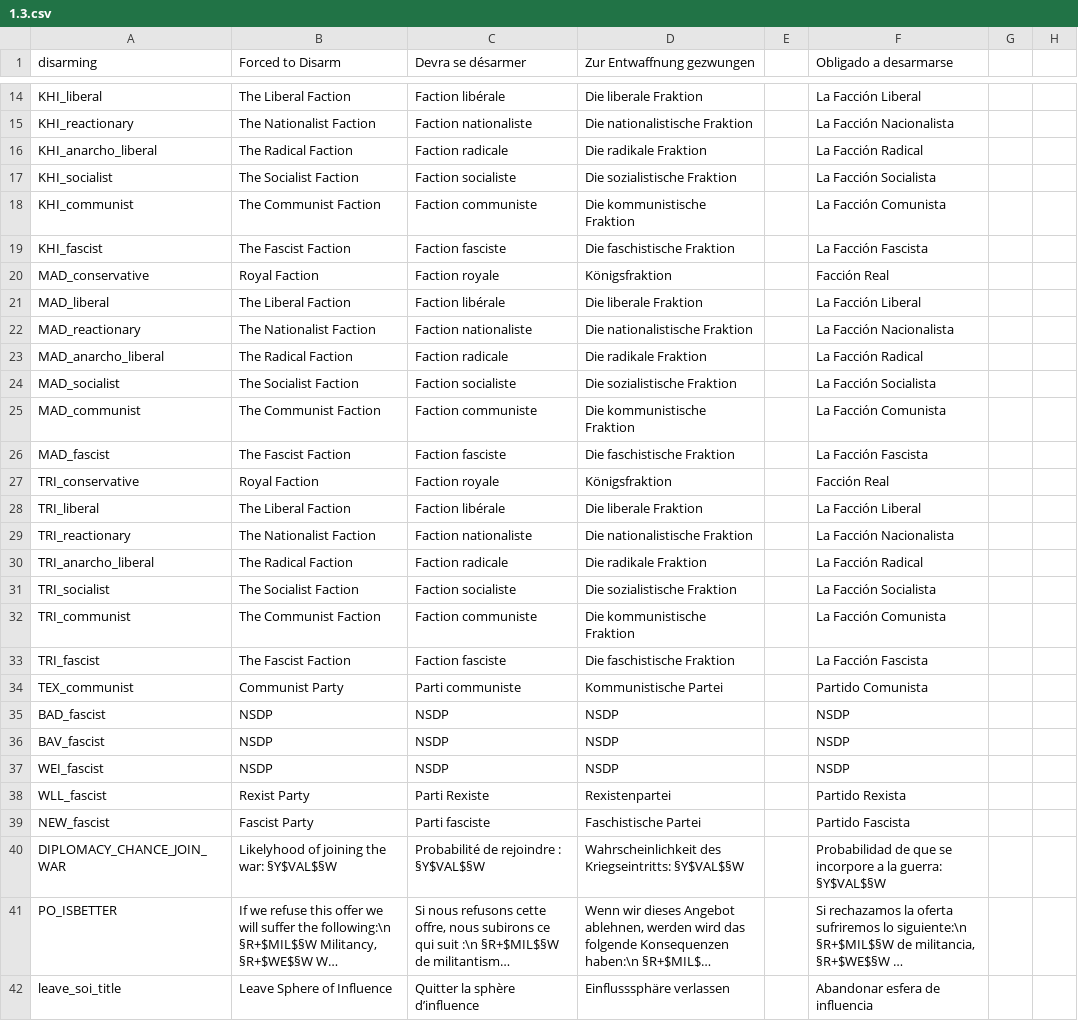
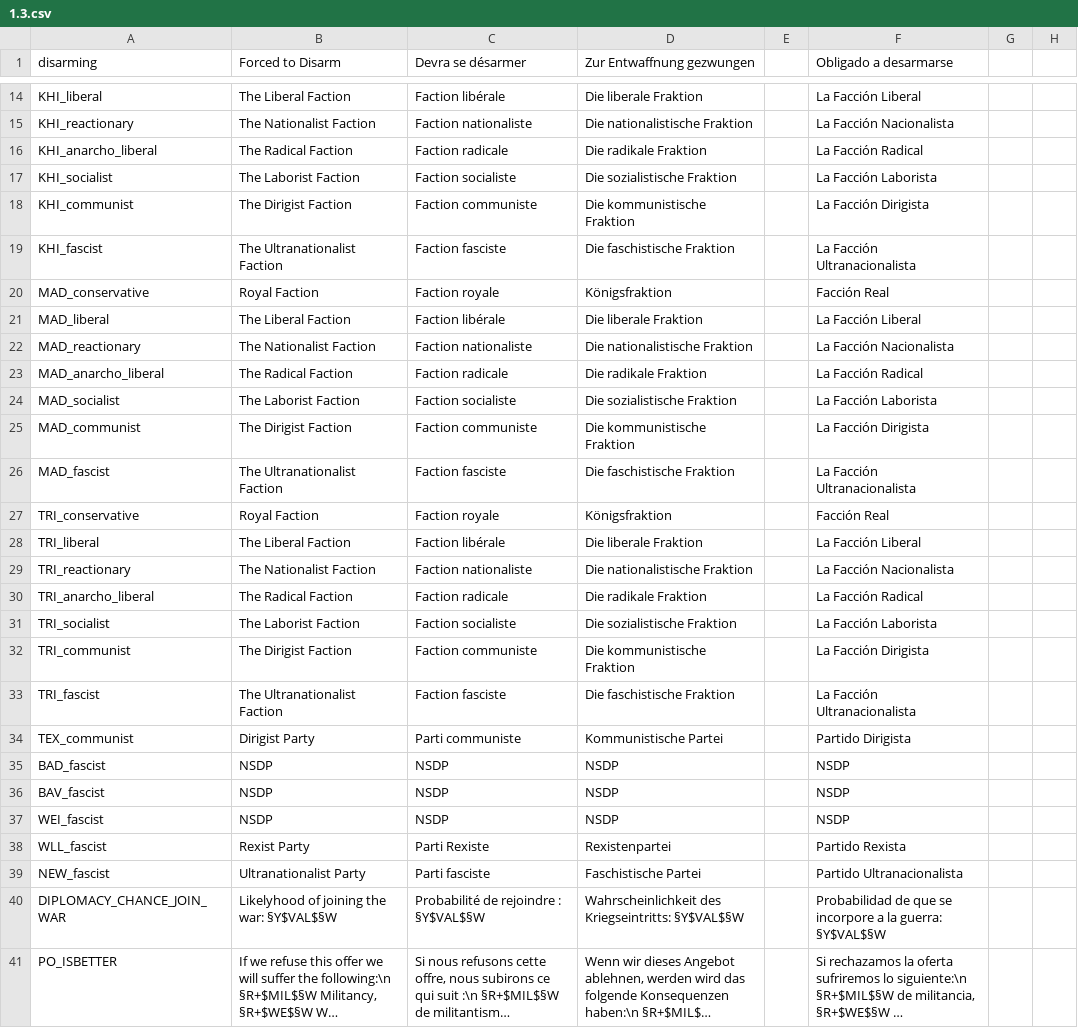
Before and after one commit to capitanwillmoran/wakracia-victoria2, a CSV file: Wakracia_2/localisation/1.3.csv, drawn as a sheet; only a part is shown, gaps mark what is left out; the shorter side is filled out with more unchanged rows; long unchanged cells end in …; the diff covers the shown part only; the diff names each change by its address in the sheet, - before the commit and + after, or states it on an @@ line.

```diff
--- a/Wakracia_2/localisation/1.3.csv
+++ b/Wakracia_2/localisation/1.3.csv
-B17 (Forced to Disarm): The Socialist Faction
+B17 (Forced to Disarm): The Laborist Faction
-F17 (Obligado a desarmarse): La Facción Socialista
+F17 (Obligado a desarmarse): La Facción Laborista
-B18 (Forced to Disarm): The Communist Faction
+B18 (Forced to Disarm): The Dirigist Faction
-F18 (Obligado a desarmarse): La Facción Comunista
+F18 (Obligado a desarmarse): La Facción Dirigista
-B19 (Forced to Disarm): The Fascist Faction
+B19 (Forced to Disarm): The Ultranationalist Faction
-F19 (Obligado a desarmarse): La Facción Fascista
+F19 (Obligado a desarmarse): La Facción Ultranacionalista
-B24 (Forced to Disarm): The Socialist Faction
+B24 (Forced to Disarm): The Laborist Faction
-F24 (Obligado a desarmarse): La Facción Socialista
+F24 (Obligado a desarmarse): La Facción Laborista
-B25 (Forced to Disarm): The Communist Faction
+B25 (Forced to Disarm): The Dirigist Faction
-F25 (Obligado a desarmarse): La Facción Comunista
+F25 (Obligado a desarmarse): La Facción Dirigista
-B26 (Forced to Disarm): The Fascist Faction
+B26 (Forced to Disarm): The Ultranationalist Faction
-F26 (Obligado a desarmarse): La Facción Fascista
+F26 (Obligado a desarmarse): La Facción Ultranacionalista
-B31 (Forced to Disarm): The Socialist Faction
+B31 (Forced to Disarm): The Laborist Faction
-F31 (Obligado a desarmarse): La Facción Socialista
+F31 (Obligado a desarmarse): La Facción Laborista
-B32 (Forced to Disarm): The Communist Faction
+B32 (Forced to Disarm): The Dirigist Faction
-F32 (Obligado a desarmarse): La Facción Comunista
+F32 (Obligado a desarmarse): La Facción Dirigista
-B33 (Forced to Disarm): The Fascist Faction
+B33 (Forced to Disarm): The Ultranationalist Faction
-F33 (Obligado a desarmarse): La Facción Fascista
+F33 (Obligado a desarmarse): La Facción Ultranacionalista
-B34 (Forced to Disarm): Communist Party
+B34 (Forced to Disarm): Dirigist Party
-F34 (Obligado a desarmarse): Partido Comunista
+F34 (Obligado a desarmarse): Partido Dirigista
-B39 (Forced to Disarm): Fascist Party
+B39 (Forced to Disarm): Ultranationalist Party
-F39 (Obligado a desarmarse): Partido Fascista
+F39 (Obligado a desarmarse): Partido Ultranacionalista
```
Also changed, not shown: 6 edited cells elsewhere in this file, Wakracia_2/localisation/0_Events.csv, Wakracia_2/localisation/beta1.csv, 23 other files.
